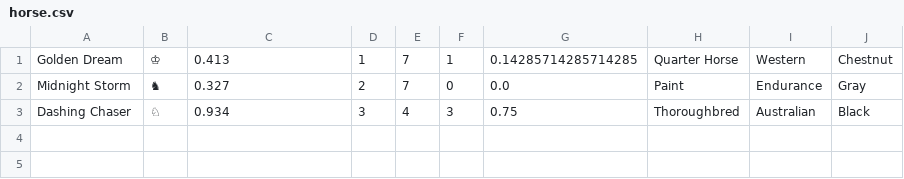
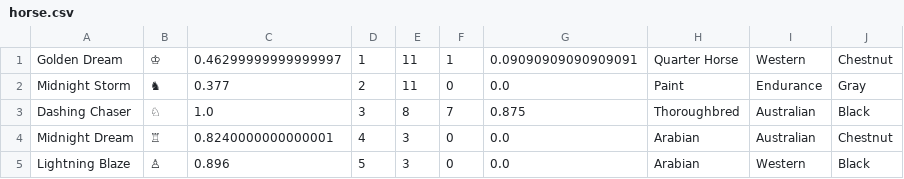
Before and after one commit to Rajahas/HorseRaceSimulator, a CSV file: horse.csv, drawn as a sheet.

```diff
--- a/horse.csv
+++ b/horse.csv
@@ -1,3 +1,5 @@
-Golden Dream,♔,0.413,1,7,1,0.14285714285714285,Quarter Horse,Western,Chestnut
-Midnight Storm,♞,0.327,2,7,0,0.0,Paint,Endurance,Gray
-Dashing Chaser,♘,0.934,3,4,3,0.75,Thoroughbred,Australian,Black
+Golden Dream,♔,0.46299999999999997,1,11,1,0.09090909090909091,Quarter Horse,Western,Chestnut
+Midnight Storm,♞,0.377,2,11,0,0.0,Paint,Endurance,Gray
+Dashing Chaser,♘,1.0,3,8,7,0.875,Thoroughbred,Australian,Black
+Midnight Dream,♖,0.8240000000000001,4,3,0,0.0,Arabian,Australian,Chestnut
+Lightning Blaze,♙,0.896,5,3,0,0.0,Arabian,Western,Black
```
Also changed, not shown: horse_history.csv, 2 other files.
